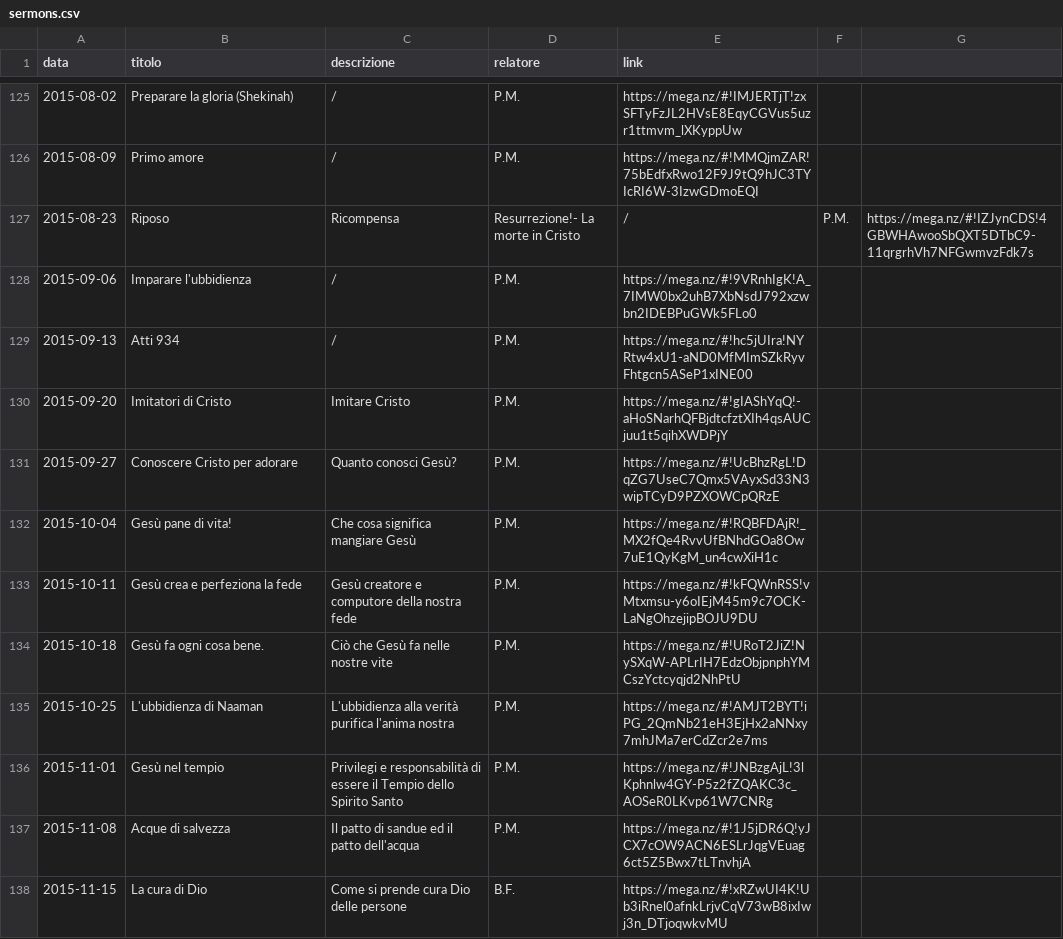
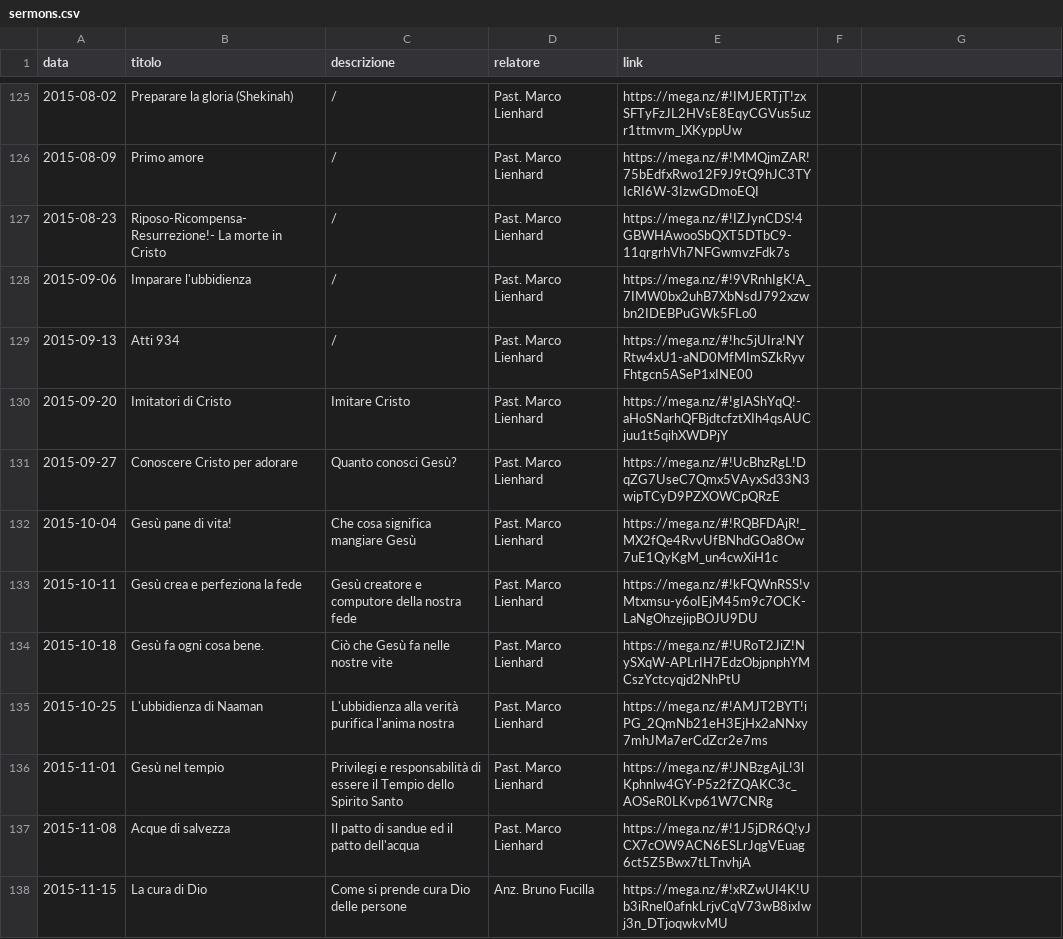
Before and after one commit to ChiesaSiloe/chiesasiloe.github.io, a CSV file: _data/sermons.csv, drawn as a sheet; only a part is shown, gaps mark what is left out; the diff covers the shown part only.

```diff
--- a/_data/sermons.csv
+++ b/_data/sermons.csv
@@ -125,14 +125,14 @@ data,titolo,descrizione,relatore,link
-2015-08-02,Preparare la gloria (Shekinah),/,P.M.,https://mega.nz/#!IMJERTjT!zxSFTyFzJL2HVsE8EqyCGVus5uzr1ttmvm_lXKyppUw
-2015-08-09,Primo amore,/,P.M.,https://mega.nz/#!MMQjmZAR!75bEdfxRwo12F9J9tQ9hJC3TYIcRI6W-3IzwGDmoEQI
-2015-08-23,Riposo,Ricompensa,Resurrezione!- La morte in Cristo,/,P.M.,https://mega.nz/#!IZJynCDS!4GBWHAwooSbQXT5DTbC9-11qrgrhVh7NFGwmvzFdk7s
-2015-09-06,Imparare l'ubbidienza,/,P.M.,https://mega.nz/#!9VRnhIgK!A_7IMW0bx2uhB7XbNsdJ792xzwbn2IDEBPuGWk5FLo0
-2015-09-13,Atti 934,/,P.M.,https://mega.nz/#!hc5jUIra!NYRtw4xU1-aND0MfMImSZkRyvFhtgcn5ASeP1xINE00
-2015-09-20,Imitatori di Cristo,Imitare Cristo,P.M.,https://mega.nz/#!gIAShYqQ!-aHoSNarhQFBjdtcfztXIh4qsAUCjuu1t5qihXWDPjY
-2015-09-27,Conoscere Cristo per adorare,Quanto conosci Gesù?,P.M.,https://mega.nz/#!UcBhzRgL!DqZG7UseC7Qmx5VAyxSd33N3wipTCyD9PZXOWCpQRzE
-2015-10-04,Gesù pane di vita!,Che cosa significa mangiare Gesù,P.M.,https://mega.nz/#!RQBFDAjR!_MX2fQe4RvvUfBNhdGOa8Ow7uE1QyKgM_un4cwXiH1c
-2015-10-11,Gesù crea e perfeziona la fede,Gesù creatore e computore della nostra fede,P.M.,https://mega.nz/#!kFQWnRSS!vMtxmsu-y6oIEjM45m9c7OCK-LaNgOhzejipBOJU9DU
-2015-10-18,Gesù fa ogni cosa bene.,Ciò che Gesù fa nelle nostre vite,P.M.,https://mega.nz/#!URoT2JiZ!NySXqW-APLrIH7EdzObjpnphYMCszYctcyqjd2NhPtU
-2015-10-25,L'ubbidienza di Naaman,L'ubbidienza alla verità purifica l'anima nostra,P.M.,https://mega.nz/#!AMJT2BYT!iPG_2QmNb21eH3EjHx2aNNxy7mhJMa7erCdZcr2e7ms
-2015-11-01,Gesù nel tempio,Privilegi e responsabilità di essere il Tempio dello Spirito Santo,P.M.,https://mega.nz/#!JNBzgAjL!3lKphnlw4GY-P5z2fZQAKC3c_AOSeR0LKvp61W7CNRg
-2015-11-08,Acque di salvezza,Il patto di sandue ed il patto dell'acqua,P.M.,https://mega.nz/#!1J5jDR6Q!yJCX7cOW9ACN6ESLrJqgVEuag6ct5Z5Bwx7tLTnvhjA
-2015-11-15,La cura di Dio,Come si prende cura Dio delle persone,B.F.,https://mega.nz/#!xRZwUI4K!Ub3iRnel0afnkLrjvCqV73wB8ixIwj3n_DTjoqwkvMU
+2015-08-02,Preparare la gloria (Shekinah),/,Past. Marco Lienhard,https://mega.nz/#!IMJERTjT!zxSFTyFzJL2HVsE8EqyCGVus5uzr1ttmvm_lXKyppUw
+2015-08-09,Primo amore,/,Past. Marco Lienhard,https://mega.nz/#!MMQjmZAR!75bEdfxRwo12F9J9tQ9hJC3TYIcRI6W-3IzwGDmoEQI
+2015-08-23,Riposo-Ricompensa-Resurrezione!- La morte in Cristo,/,Past. Marco Lienhard,https://mega.nz/#!IZJynCDS!4GBWHAwooSbQXT5DTbC9-11qrgrhVh7NFGwmvzFdk7s
+2015-09-06,Imparare l'ubbidienza,/,Past. Marco Lienhard,https://mega.nz/#!9VRnhIgK!A_7IMW0bx2uhB7XbNsdJ792xzwbn2IDEBPuGWk5FLo0
+2015-09-13,Atti 934,/,Past. Marco Lienhard,https://mega.nz/#!hc5jUIra!NYRtw4xU1-aND0MfMImSZkRyvFhtgcn5ASeP1xINE00
+2015-09-20,Imitatori di Cristo,Imitare Cristo,Past. Marco Lienhard,https://mega.nz/#!gIAShYqQ!-aHoSNarhQFBjdtcfztXIh4qsAUCjuu1t5qihXWDPjY
+2015-09-27,Conoscere Cristo per adorare,Quanto conosci Gesù?,Past. Marco Lienhard,https://mega.nz/#!UcBhzRgL!DqZG7UseC7Qmx5VAyxSd33N3wipTCyD9PZXOWCpQRzE
+2015-10-04,Gesù pane di vita!,Che cosa significa mangiare Gesù,Past. Marco Lienhard,https://mega.nz/#!RQBFDAjR!_MX2fQe4RvvUfBNhdGOa8Ow7uE1QyKgM_un4cwXiH1c
+2015-10-11,Gesù crea e perfeziona la fede,Gesù creatore e computore della nostra fede,Past. Marco Lienhard,https://mega.nz/#!kFQWnRSS!vMtxmsu-y6oIEjM45m9c7OCK-LaNgOhzejipBOJU9DU
+2015-10-18,Gesù fa ogni cosa bene.,Ciò che Gesù fa nelle nostre vite,Past. Marco Lienhard,https://mega.nz/#!URoT2JiZ!NySXqW-APLrIH7EdzObjpnphYMCszYctcyqjd2NhPtU
+2015-10-25,L'ubbidienza di Naaman,L'ubbidienza alla verità purifica l'anima nostra,Past. Marco Lienhard,https://mega.nz/#!AMJT2BYT!iPG_2QmNb21eH3EjHx2aNNxy7mhJMa7erCdZcr2e7ms
+2015-11-01,Gesù nel tempio,Privilegi e responsabilità di essere il Tempio dello Spirito Santo,Past. Marco Lienhard,https://mega.nz/#!JNBzgAjL!3lKphnlw4GY-P5z2fZQAKC3c_AOSeR0LKvp61W7CNRg
+2015-11-08,Acque di salvezza,Il patto di sandue ed il patto dell'acqua,Past. Marco Lienhard,https://mega.nz/#!1J5jDR6Q!yJCX7cOW9ACN6ESLrJqgVEuag6ct5Z5Bwx7tLTnvhjA
+2015-11-15,La cura di Dio,Come si prende cura Dio delle persone,Anz. Bruno Fucilla,https://mega.nz/#!xRZwUI4K!Ub3iRnel0afnkLrjvCqV73wB8ixIwj3n_DTjoqwkvMU
```
Also changed, not shown: 59 edited cells elsewhere in this file.
